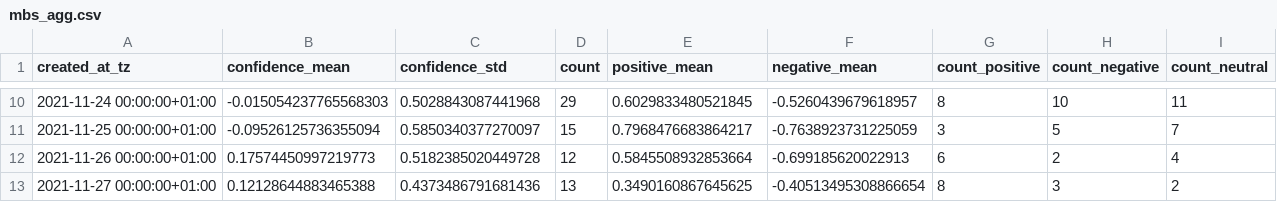
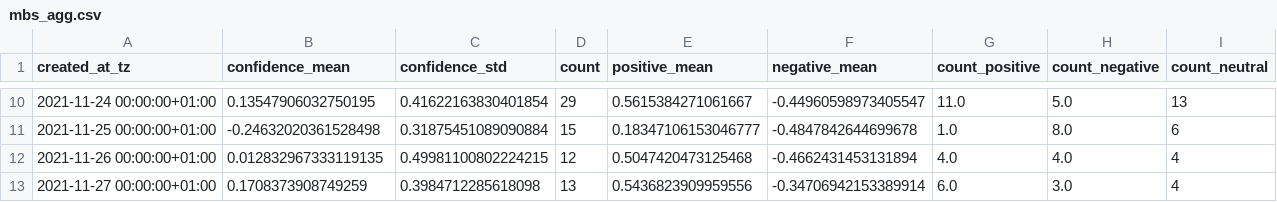
Before and after one commit to megnergit/MunichBusService_Heroku_S2, a CSV file: data/mbs_agg.csv, drawn as a sheet; only a part is shown, gaps mark what is left out; the diff covers the shown part only.

```diff
--- a/data/mbs_agg.csv
+++ b/data/mbs_agg.csv
@@ -10,4 +10,4 @@ created_at_tz,confidence_mean,confidence_std,count,positive_mean,negative_mean,c
-2021-11-24 00:00:00+01:00,-0.015054237765568303,0.5028843087441968,29,0.6029833480521845,-0.5260439679618957,8,10,11
-2021-11-25 00:00:00+01:00,-0.09526125736355094,0.5850340377270097,15,0.7968476683864217,-0.7638923731225059,3,5,7
-2021-11-26 00:00:00+01:00,0.17574450997219773,0.5182385020449728,12,0.5845508932853664,-0.699185620022913,6,2,4
-2021-11-27 00:00:00+01:00,0.12128644883465388,0.4373486791681436,13,0.3490160867645625,-0.40513495308866654,8,3,2
+2021-11-24 00:00:00+01:00,0.13547906032750195,0.41622163830401854,29,0.5615384271061667,-0.44960598973405547,11.0,5.0,13
+2021-11-25 00:00:00+01:00,-0.24632020361528498,0.31875451089090884,15,0.18347106153046777,-0.4847842644699678,1.0,8.0,6
+2021-11-26 00:00:00+01:00,0.012832967333119135,0.49981100802224215,12,0.5047420473125468,-0.4662431453131894,4.0,4.0,4
+2021-11-27 00:00:00+01:00,0.1708373908749259,0.3984712285618098,13,0.5436823909959556,-0.34706942153389914,6.0,3.0,4
```
Also changed, not shown: 1 added row and 124 edited cells elsewhere in this file, data/mbs_geo.csv, data/mbs_kex.csv, 6 other files.
